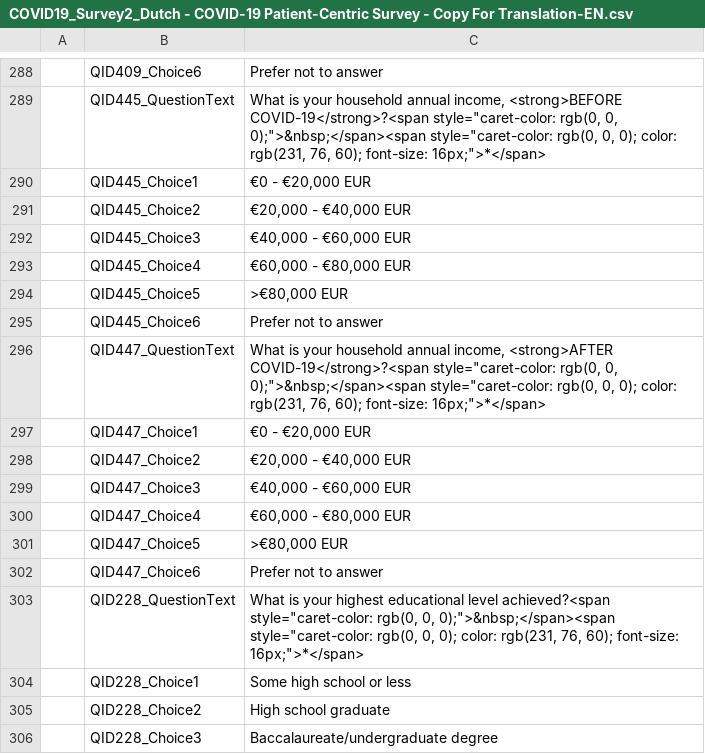
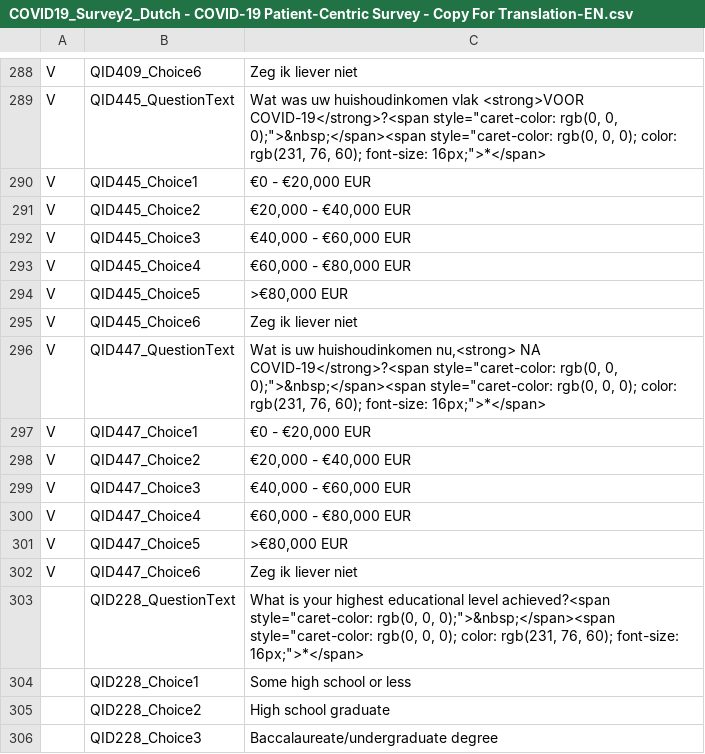
Before and after one commit to msteenhagen/vertaling-covid-vragenlijst, a CSV file: COVID19_Survey2_Dutch - COVID-19 Patient-Centric Survey - Copy For Translation-EN.csv, drawn as a sheet; only a part is shown, gaps mark what is left out; the diff covers the shown part only; the diff names each change by its address in the sheet, - before the commit and + after, or states it on an @@ line.

```diff
--- a/COVID19_Survey2_Dutch - COVID-19 Patient-Centric Survey - Copy For Translation-EN.csv
+++ b/COVID19_Survey2_Dutch - COVID-19 Patient-Centric Survey - Copy For Translation-EN.csv
-A288:A302: (empty)
+A288:A302: V
-C288: Prefer not to answer
+C288: Zeg ik liever niet
-C289: What is your household annual income, <strong>BEFORE COVID-19</strong>?<span style="caret-color:…
+C289: Wat was uw huishoudinkomen vlak <strong>VOOR COVID-19</strong>?<span style="caret-color:…
-C295: Prefer not to answer
+C295: Zeg ik liever niet
-C296: What is your household annual income, <strong>AFTER COVID-19</strong>?<span style="caret-color:…
+C296: Wat is uw huishoudinkomen nu,<strong> NA COVID-19</strong>?<span style="caret-color:…
-C302: Prefer not to answer
+C302: Zeg ik liever niet
```
Also changed, not shown: 81 edited cells elsewhere in this file.
